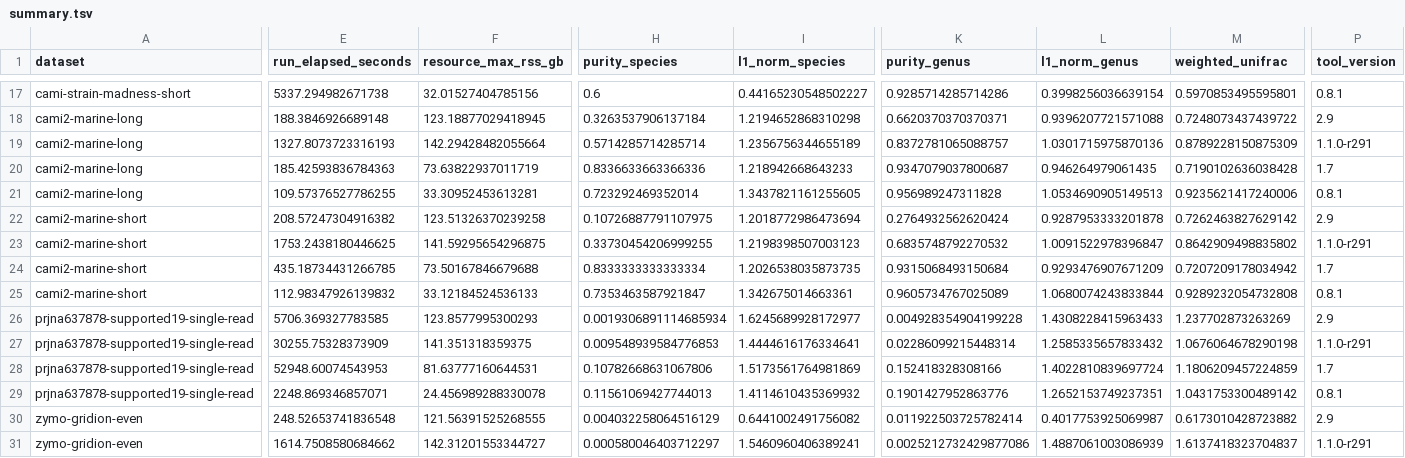
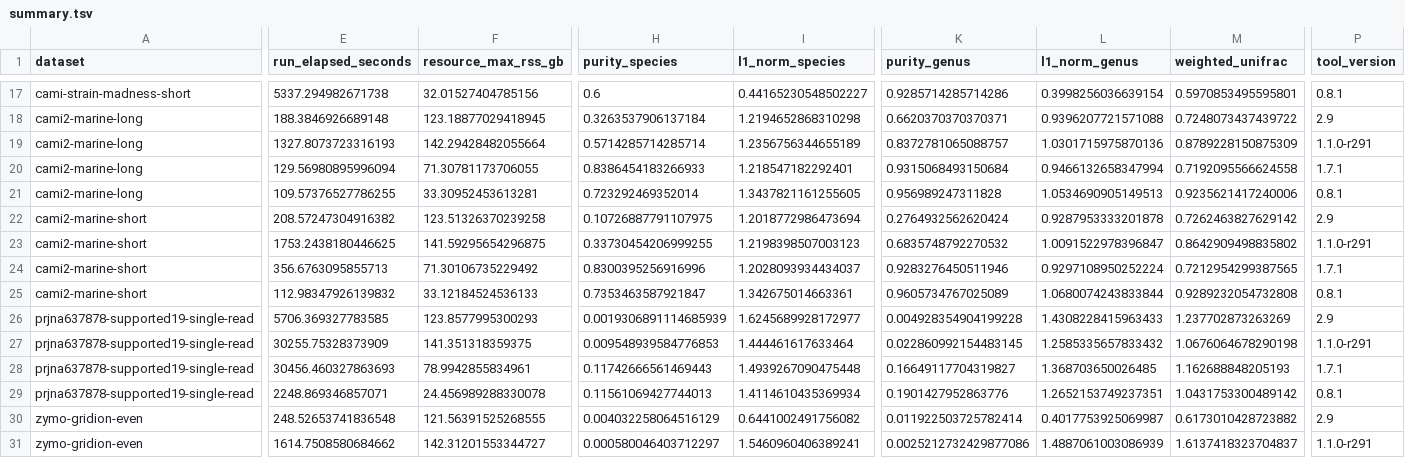
Before and after one commit to LoadStar822/ChimeraBenchmark, a TSV file: results/profile/summary.tsv, drawn as a sheet; only a part is shown, gaps mark what is left out; the diff covers the shown part only; the diff names each change by its address in the sheet, - before the commit and + after, or states it on an @@ line.

```diff
--- a/results/profile/summary.tsv
+++ b/results/profile/summary.tsv
-E20 (run_elapsed_seconds): 185.42593836784363
+E20 (run_elapsed_seconds): 129.56980895996094
-F20 (resource_max_rss_gb): 73.63822937011719
+F20 (resource_max_rss_gb): 71.30781173706055
-H20 (purity_species): 0.8336633663366336
+H20 (purity_species): 0.8386454183266933
-I20 (l1_norm_species): 1.218942668643233
+I20 (l1_norm_species): 1.218547182292401
-K20 (purity_genus): 0.9347079037800687
+K20 (purity_genus): 0.9315068493150684
-L20 (l1_norm_genus): 0.946264979061435
+L20 (l1_norm_genus): 0.9466132658347994
-M20 (weighted_unifrac): 0.7190102636038428
+M20 (weighted_unifrac): 0.7192095566624558
-P20 (tool_version): 1.7
+P20 (tool_version): 1.7.1
-E24 (run_elapsed_seconds): 435.18734431266785
+E24 (run_elapsed_seconds): 356.6763095855713
-F24 (resource_max_rss_gb): 73.50167846679688
+F24 (resource_max_rss_gb): 71.30106735229492
-H24 (purity_species): 0.8333333333333334
+H24 (purity_species): 0.8300395256916996
-I24 (l1_norm_species): 1.2026538035873735
+I24 (l1_norm_species): 1.2028093934434037
-K24 (purity_genus): 0.9315068493150684
+K24 (purity_genus): 0.9283276450511946
-L24 (l1_norm_genus): 0.9293476907671209
+L24 (l1_norm_genus): 0.9297108950252224
-M24 (weighted_unifrac): 0.7207209178034942
+M24 (weighted_unifrac): 0.7212954299387565
-P24 (tool_version): 1.7
+P24 (tool_version): 1.7.1
-H26 (purity_species): 0.0019306891114685934
+H26 (purity_species): 0.0019306891114685939
-I27 (l1_norm_species): 1.4444616176334641
+I27 (l1_norm_species): 1.444461617633464
-K27 (purity_genus): 0.02286099215448314
+K27 (purity_genus): 0.022860992154483145
-E28 (run_elapsed_seconds): 52948.60074543953
+E28 (run_elapsed_seconds): 30456.460327863693
-F28 (resource_max_rss_gb): 81.63777160644531
+F28 (resource_max_rss_gb): 78.9942855834961
-H28 (purity_species): 0.10782668631067806
+H28 (purity_species): 0.11742666561469443
-I28 (l1_norm_species): 1.5173561764981869
+I28 (l1_norm_species): 1.4939267090475448
-K28 (purity_genus): 0.152418328308166
+K28 (purity_genus): 0.16649117704319827
-L28 (l1_norm_genus): 1.4022810839697724
+L28 (l1_norm_genus): 1.368703650026485
-M28 (weighted_unifrac): 1.1806209457224859
+M28 (weighted_unifrac): 1.162688848205193
-P28 (tool_version): 1.7
+P28 (tool_version): 1.7.1
-I29 (l1_norm_species): 1.4114610435369932
+I29 (l1_norm_species): 1.4114610435369934
```
Also changed, not shown: 53 edited cells elsewhere in this file, results/builds/summary.tsv, results/classify/sample_metrics.tsv, 20 other files.
